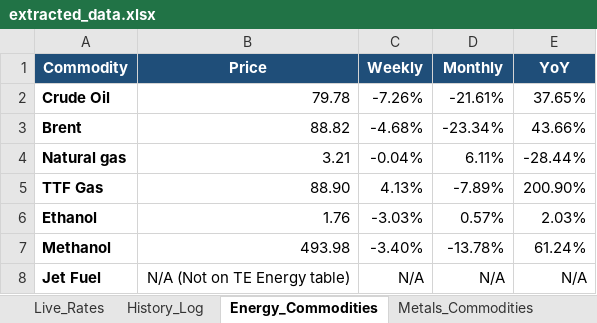
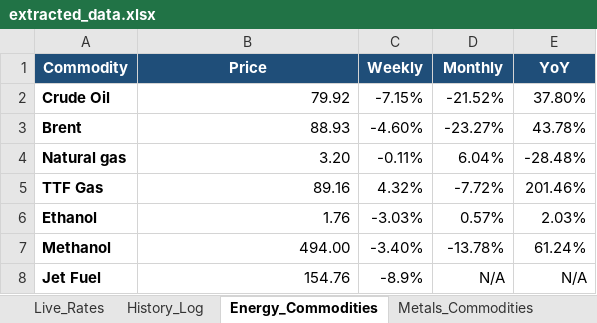
Before and after one commit to purplemadhu2910/Target-Currency-Scrapping, an Excel workbook: extracted_data.xlsx, sheet Energy_Commodities, drawn as a sheet; values as stored, in another font and other column widths than the file's, no borders; the diff names each change by its address in the sheet, - before the commit and + after, or states it on an @@ line.

Commit message:
Extract live Jet Fuel from official IATA Fuel Price Monitor

```diff
--- a/extracted_data.xlsx (sheet Energy_Commodities)
+++ b/extracted_data.xlsx (sheet Energy_Commodities)
-B2 (Price): 79.78
+B2 (Price): 79.92
-C2 (Weekly): -7.26%
+C2 (Weekly): -7.15%
-D2 (Monthly): -21.61%
+D2 (Monthly): -21.52%
-E2 (YoY): 37.65%
+E2 (YoY): 37.80%
-B3 (Price): 88.82
+B3 (Price): 88.93
-C3 (Weekly): -4.68%
+C3 (Weekly): -4.60%
-D3 (Monthly): -23.34%
+D3 (Monthly): -23.27%
-E3 (YoY): 43.66%
+E3 (YoY): 43.78%
-B4 (Price): 3.21
+B4 (Price): 3.20
-C4 (Weekly): -0.04%
+C4 (Weekly): -0.11%
-D4 (Monthly): 6.11%
+D4 (Monthly): 6.04%
-E4 (YoY): -28.44%
+E4 (YoY): -28.48%
-B5 (Price): 88.90
+B5 (Price): 89.16
-C5 (Weekly): 4.13%
+C5 (Weekly): 4.32%
-D5 (Monthly): -7.89%
+D5 (Monthly): -7.72%
-E5 (YoY): 200.90%
+E5 (YoY): 201.46%
-B7 (Price): 493.98
+B7 (Price): 494.00
-B8 (Price): N/A (Not on TE Energy table)
+B8 (Price): 154.76
-C8 (Weekly): N/A
+C8 (Weekly): -8.9%
```
Also changed, not shown: sheet History_Log, sheet Metals_Commodities, sheet Live_Rates, output/extracted_data.xlsx, 4 other files.
